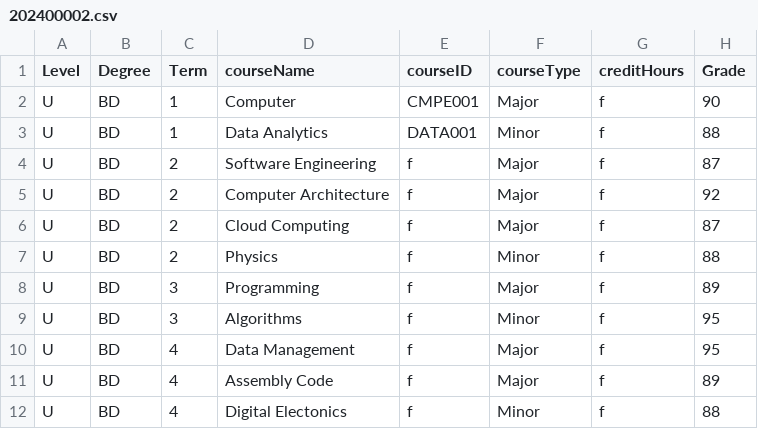
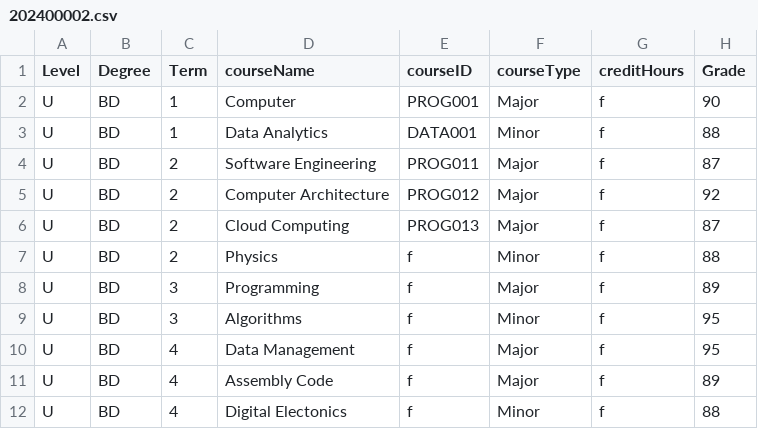
Before and after one commit to Alya109/transcriptSystem, a CSV file: 202400002.csv, drawn as a sheet.

Commit message:
Update 202400002.csv

```diff
--- a/202400002.csv
+++ b/202400002.csv
@@ -1,7 +1,7 @@
 Level,Degree,Term,courseName,courseID,courseType,creditHours,Grade
-U,BD,1,Computer,CMPE001,Major,f,90
+U,BD,1,Computer,PROG001,Major,f,90
 U,BD,1,Data Analytics,DATA001,Minor,f,88
-U,BD,2,Software Engineering,f,Major,f,87
-U,BD,2,Computer Architecture,f,Major,f,92
-U,BD,2,Cloud Computing,f,Major,f,87
+U,BD,2,Software Engineering,PROG011,Major,f,87
+U,BD,2,Computer Architecture,PROG012,Major,f,92
+U,BD,2,Cloud Computing,PROG013,Major,f,87
 U,BD,2,Physics,f,Minor,f,88
```
